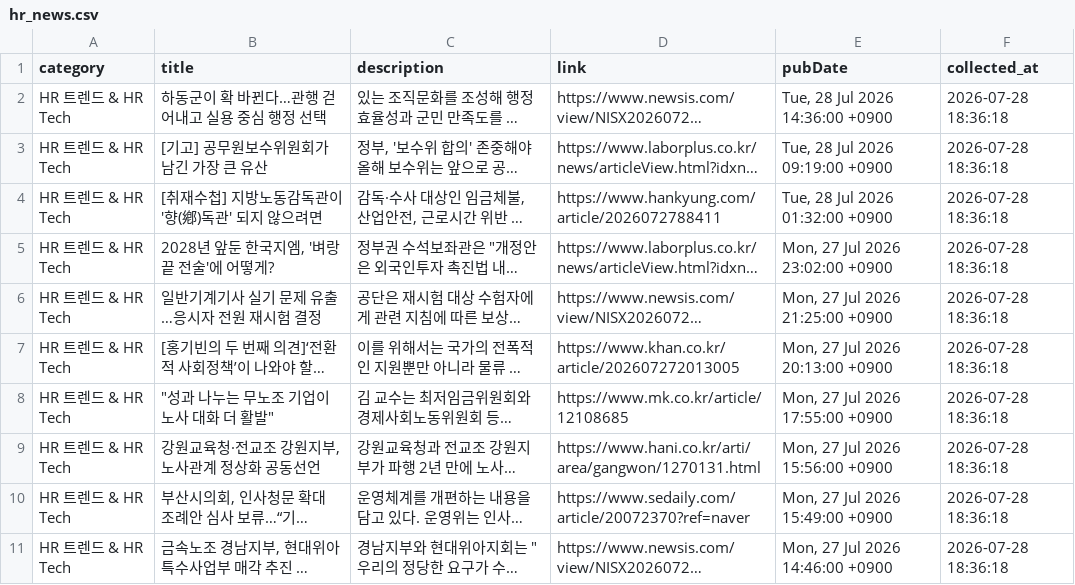
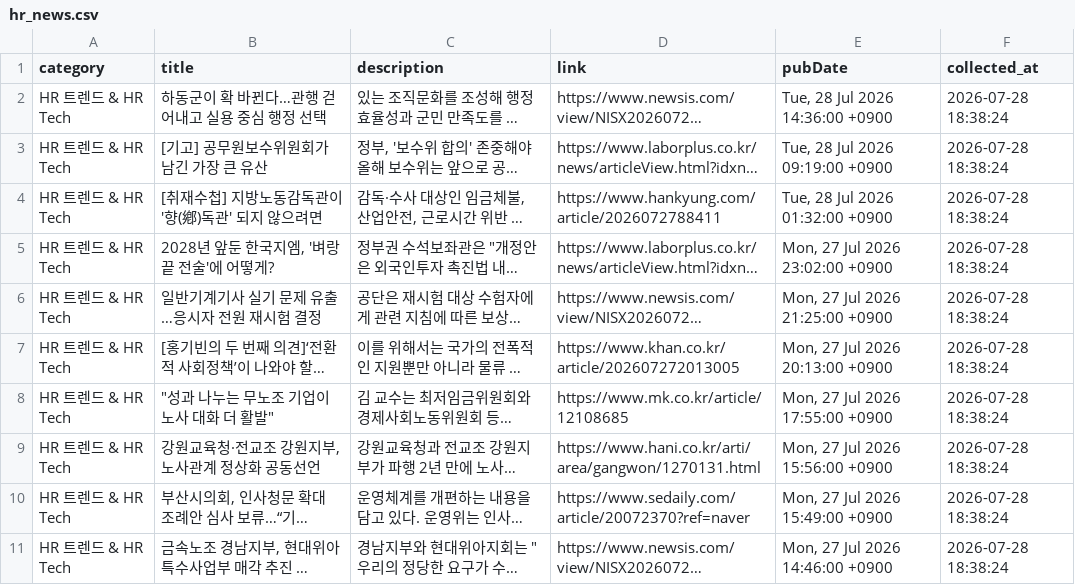
Before and after one commit to whatishr/hr-news-dashboard, a CSV file: hr_news.csv, drawn as a sheet; long unchanged cells end in …; the diff names each change by its address in the sheet, - before the commit and + after, or states it on an @@ line.

```diff
--- a/hr_news.csv
+++ b/hr_news.csv
-F2:F11 (collected_at): 2026-07-28 18:36:18
+F2:F11 (collected_at): 2026-07-28 18:38:24
```
